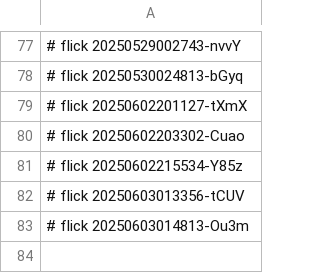
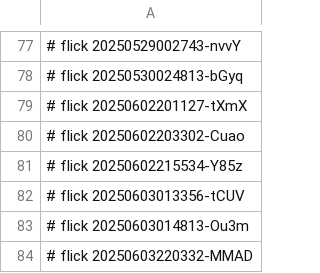
Before and after one commit to abikesa/sanity, a CSV file: caffe/.csv, drawn as a sheet; only a part is shown, gaps mark what is left out.

Commit message:
caffe/.csv

```diff
--- a/caffe/.csv
+++ b/caffe/.csv
@@ -83 +83,2 @@
 # flick 20250603014813-Ou3m
+# flick 20250603220332-MMAD
```
